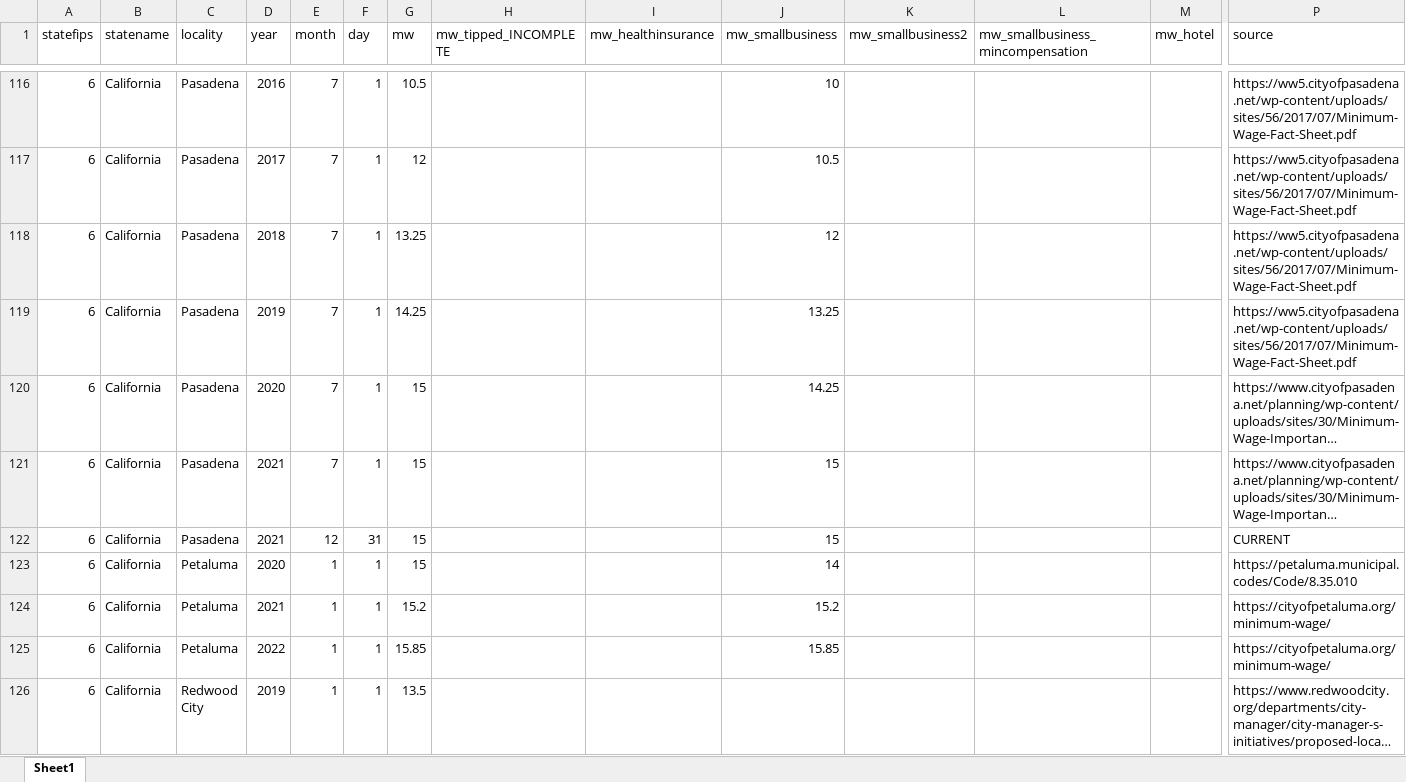
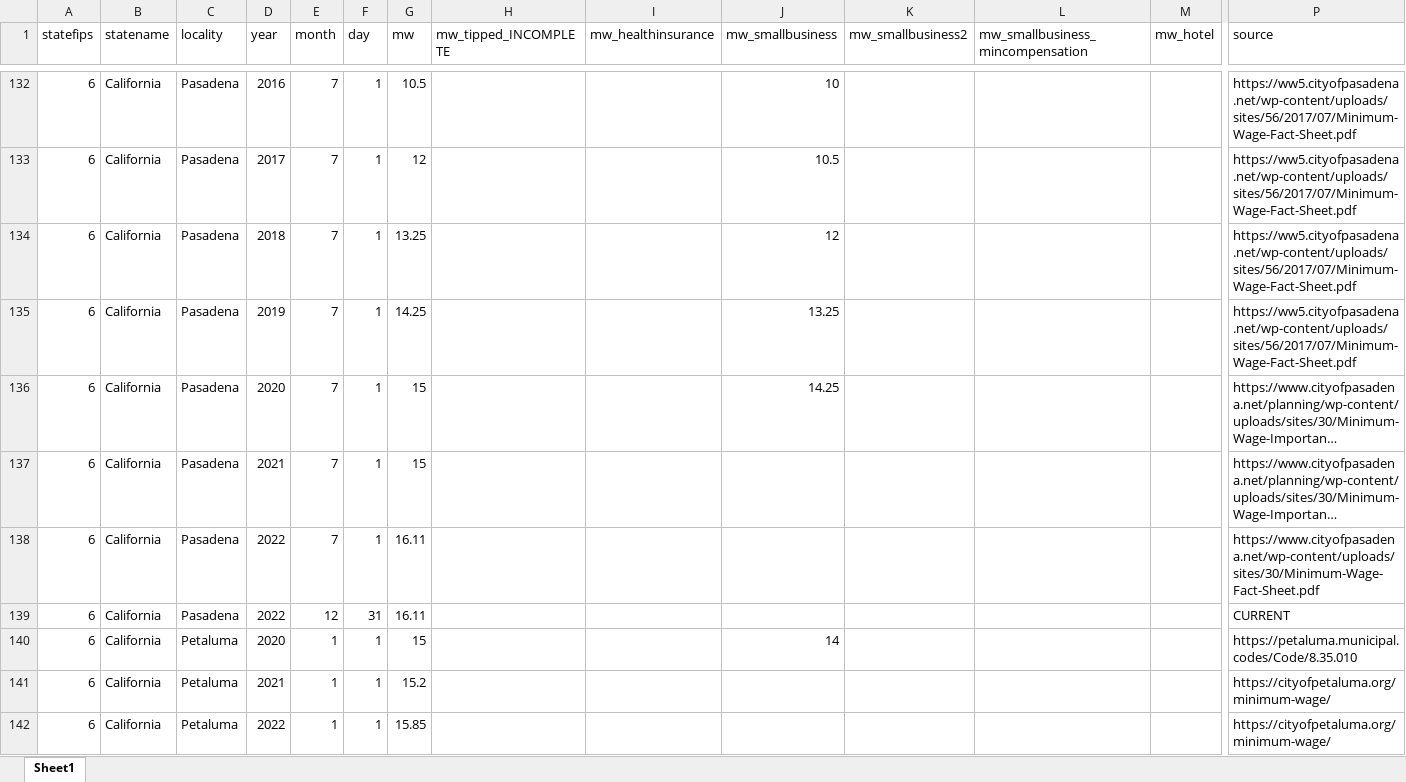
Before and after one commit to benzipperer/historicalminwage, an Excel workbook: rawdata/SubstateMinimumWage_Changes.xlsx, sheet Sheet1, drawn as a sheet; only a part is shown, gaps mark what is left out; the shorter side is filled out with more unchanged rows; long unchanged cells end in …; values as stored, in another font and other column widths than the file's, no cell formats; addresses are those after the commit; rows hold the shown columns only; the diff covers the shown part only; the diff names each change by its address in the sheet, - before the commit and + after, or states it on an @@ line.

```diff
--- a/rawdata/SubstateMinimumWage_Changes.xlsx (sheet Sheet1)
+++ b/rawdata/SubstateMinimumWage_Changes.xlsx (sheet Sheet1)
-J137 (mw_smallbusiness): 15
+J137 (mw_smallbusiness): (empty)
+row 138: 6 | California | Pasadena | 2022 | 7 | 1 | 16.11 |  |  |  |  |  |  | https://www.cityofpasadena.net/wp-content/uploads/sites/30/Minimum-Wage-Fact-Sheet.pdf
-D139 (year): 2021
+D139 (year): 2022
-G139 (mw): 15
+G139 (mw): 16.11
-J139 (mw_smallbusiness): 15
+J139 (mw_smallbusiness): (empty)
-J141 (mw_smallbusiness): 15.2
+J141 (mw_smallbusiness): (empty)
-J142 (mw_smallbusiness): 15.85
+J142 (mw_smallbusiness): (empty)
```
Also changed, not shown: 45 added rows and 50 edited cells elsewhere in this sheet, cell formats, rawdata/StateMinimumWage_Changes.xlsx, 3 other files.
